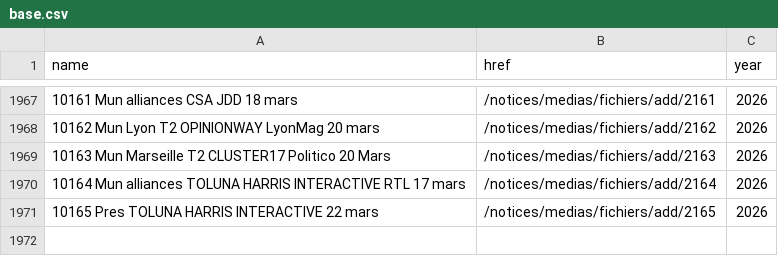
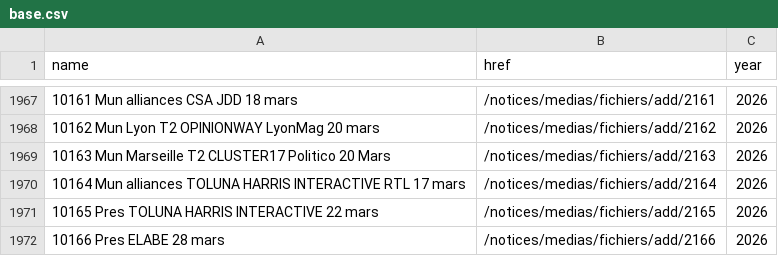
Before and after one commit to nsppolls/sondages-commission-index, a CSV file: base.csv, drawn as a sheet; only a part is shown, gaps mark what is left out; the diff names each change by its address in the sheet, - before the commit and + after, or states it on an @@ line.

```diff
--- a/base.csv
+++ b/base.csv
+row 1972: 10166 Pres ELABE 28 mars | /notices/medias/fichiers/add/2166 | 2026
```
Also changed, not shown: files.csv, 2 other files.
